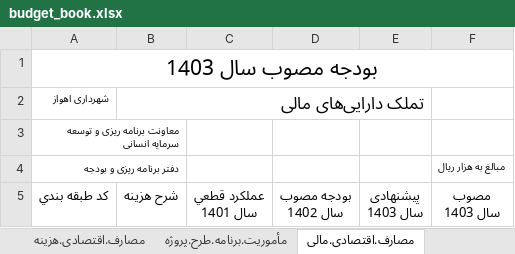
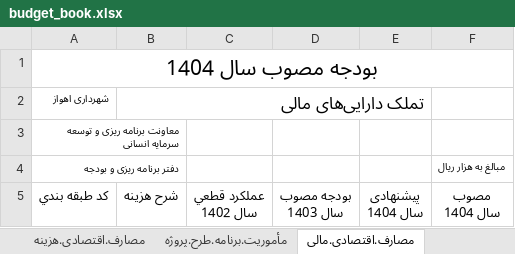
Before and after one commit to kiomarsrezai/Erp_Project, an Excel workbook: NewsWebsite/wwwroot/excel_templates/budget_book.xlsx, sheet مصارف.اقتصادی.مالی, drawn as a sheet; values as stored, in another font and other column widths than the file's, no borders; charts and pictures not drawn; ↵ is a line break in a cell; the diff names each change by its address in the sheet, - before the commit and + after, or states it on an @@ line.

```diff
--- a/NewsWebsite/wwwroot/excel_templates/budget_book.xlsx (sheet مصارف.اقتصادی.مالی)
+++ b/NewsWebsite/wwwroot/excel_templates/budget_book.xlsx (sheet مصارف.اقتصادی.مالی)
-A1: بودجه مصوب سال 1403
+A1: بودجه مصوب سال 1404
-C5: عملكرد قطعي ↵ سال 1401
+C5: عملكرد قطعي ↵ سال 1402
-D5: بودجه مصوب ↵ سال 1402
+D5: بودجه مصوب ↵ سال 1403
-E5: پیشنهادی ↵ سال 1403
+E5: پیشنهادی ↵ سال 1404
-F5: مصوب ↵ سال 1403
+F5: مصوب ↵ سال 1404
```
Also changed, not shown: sheet مأموریت.برنامه.خدمت, sheet مأموریت.برنامه, sheet خلاصه (2), sheet خلاصه, sheet منابع, sheet تعهدات.قطعی.سنواتی, 2 more sheets, hidden cells, 1 other file.
